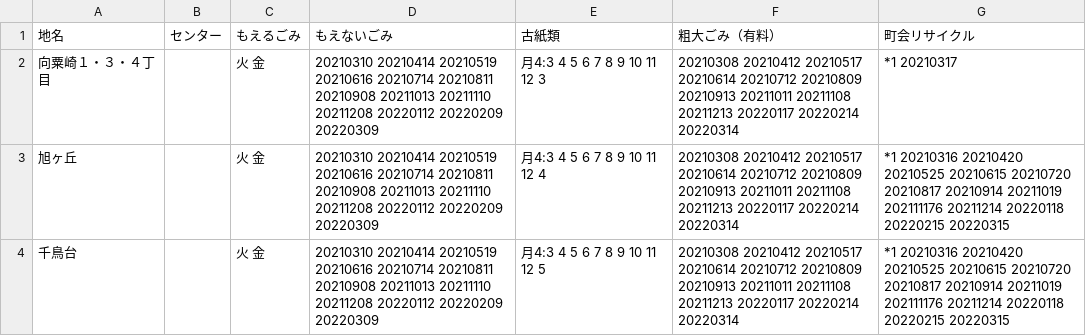
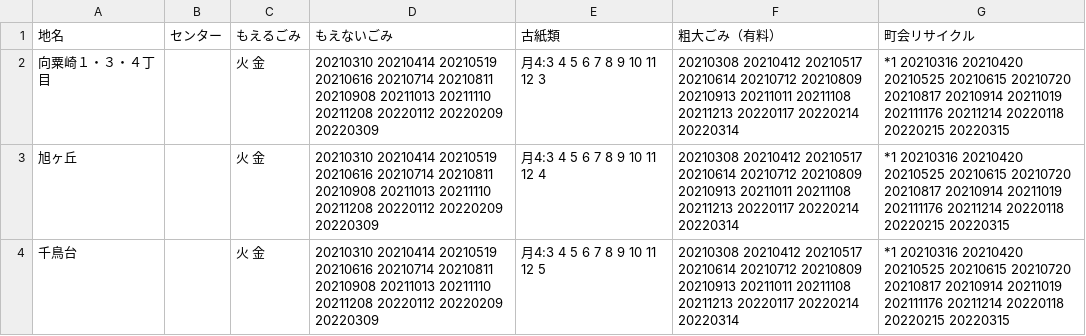
Before and after one commit to uchinada5374/5374, a CSV file: data/area_days.csv, drawn as a sheet; only a part is shown.

Commit message:
Update area_days.csv

```diff
--- a/data/area_days.csv
+++ b/data/area_days.csv
@@ -1,3 +1,3 @@
 地名,センター,もえるごみ,もえないごみ,古紙類,粗大ごみ（有料）,町会リサイクル
-向粟崎１・３・４丁目,,火 金,20210310 20210414 20210519 20210616 20210714 20210811 20210908 20211013 20211110 20211208 20220112 20220209 20220309,月4:3 4 5 6 7 8 9 10 11 12 3,20210308 20210412 20210517 20210614 20210712 20210809 20210913 20211011 20211108 20211213 20220117 20220214 20220314,*1 20210317
+向粟崎１・３・４丁目,,火 金,20210310 20210414 20210519 20210616 20210714 20210811 20210908 20211013 20211110 20211208 20220112 20220209 20220309,月4:3 4 5 6 7 8 9 10 11 12 3,20210308 20210412 20210517 20210614 20210712 20210809 20210913 20211011 20211108 20211213 20220117 20220214 20220314,*1 20210316 20210420 20210525 20210615 20210720 20210817 20210914 20211019 202111176 20211214 20220118 20220215 20220315
 旭ヶ丘,,火 金,20210310 20210414 20210519 20210616 20210714 20210811 20210908 20211013 20211110 20211208 20220112 20220209 20220309,月4:3 4 5 6 7 8 9 10 11 12 4,20210308 20210412 20210517 20210614 20210712 20210809 20210913 20211011 20211108 20211213 20220117 20220214 20220314,*1 20210316 20210420 20210525 20210615 20210720 20210817 20210914 20211019 202111176 20211214 20220118 20220215 20220315
```
